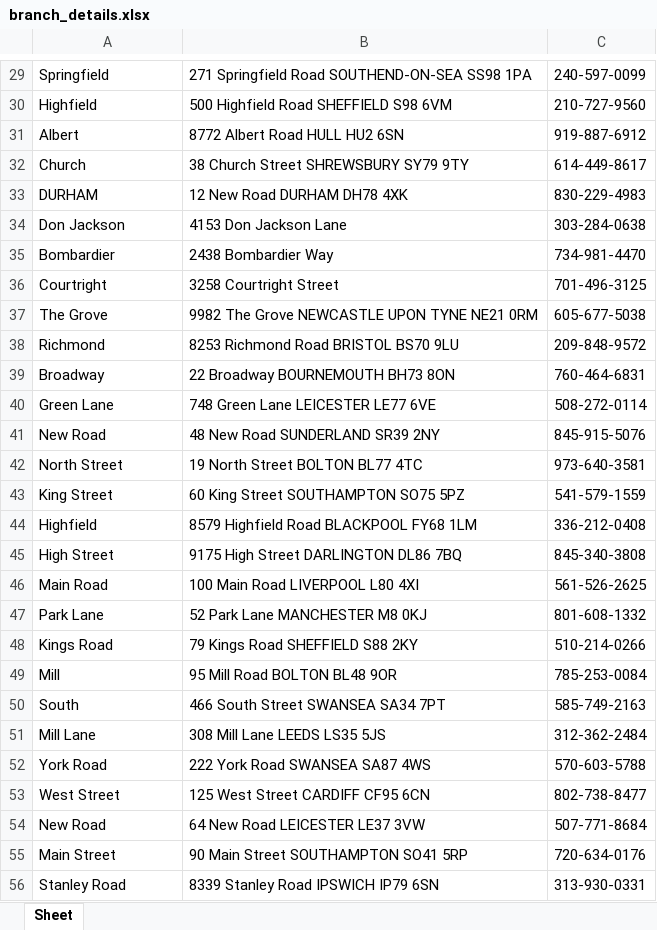
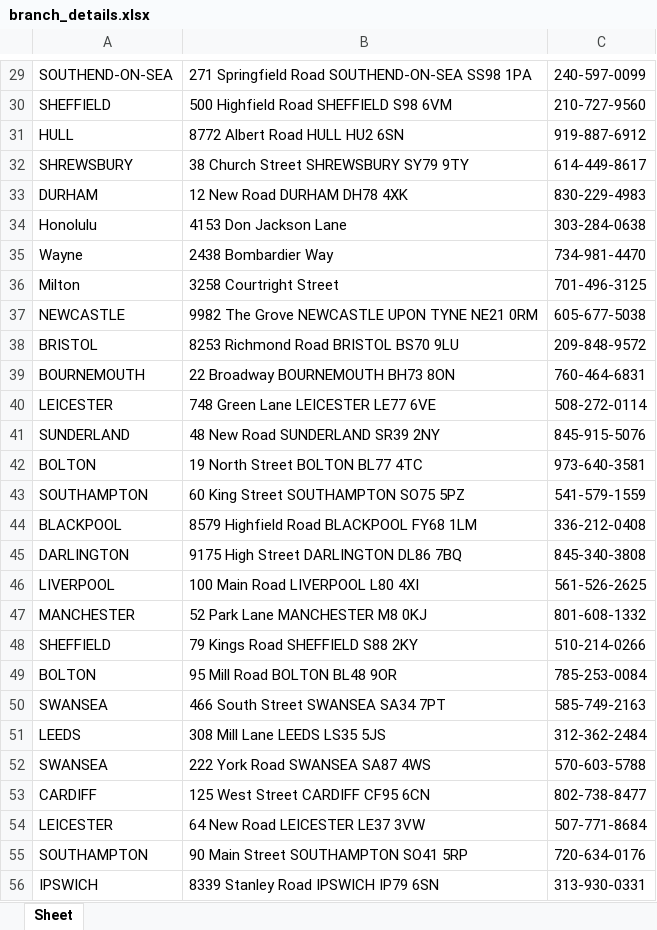
Before and after one commit to revary486-gif/Get-Movie-Information, an Excel workbook: branch_details.xlsx, sheet Sheet, drawn as a sheet; only a part is shown, gaps mark what is left out; values as stored, in another font and other column widths than the file's, no borders; the diff covers the shown part only; the diff names each change by its address in the sheet, - before the commit and + after, or states it on an @@ line.

```diff
--- a/branch_details.xlsx (sheet Sheet)
+++ b/branch_details.xlsx (sheet Sheet)
-A29: Springfield
+A29: SOUTHEND-ON-SEA
-A30: Highfield
+A30: SHEFFIELD
-A31: Albert
+A31: HULL
-A32: Church
+A32: SHREWSBURY
-A34: Don Jackson
+A34: Honolulu
-A35: Bombardier
+A35: Wayne
-A36: Courtright
+A36: Milton
-A37: The Grove
+A37: NEWCASTLE
-A38: Richmond
+A38: BRISTOL
-A39: Broadway
+A39: BOURNEMOUTH
-A40: Green Lane
+A40: LEICESTER
-A41: New Road
+A41: SUNDERLAND
-A42: North Street
+A42: BOLTON
-A43: King Street
+A43: SOUTHAMPTON
-A44: Highfield
+A44: BLACKPOOL
-A45: High Street
+A45: DARLINGTON
-A46: Main Road
+A46: LIVERPOOL
-A47: Park Lane
+A47: MANCHESTER
-A48: Kings Road
+A48: SHEFFIELD
-A49: Mill
+A49: BOLTON
-A50: South
+A50: SWANSEA
-A51: Mill Lane
+A51: LEEDS
-A52: York Road
+A52: SWANSEA
-A53: West Street
+A53: CARDIFF
-A54: New Road
+A54: LEICESTER
-A55: Main Street
+A55: SOUTHAMPTON
-A56: Stanley Road
+A56: IPSWICH
```
Also changed, not shown: 30 edited cells elsewhere in this sheet, 4 other files.
